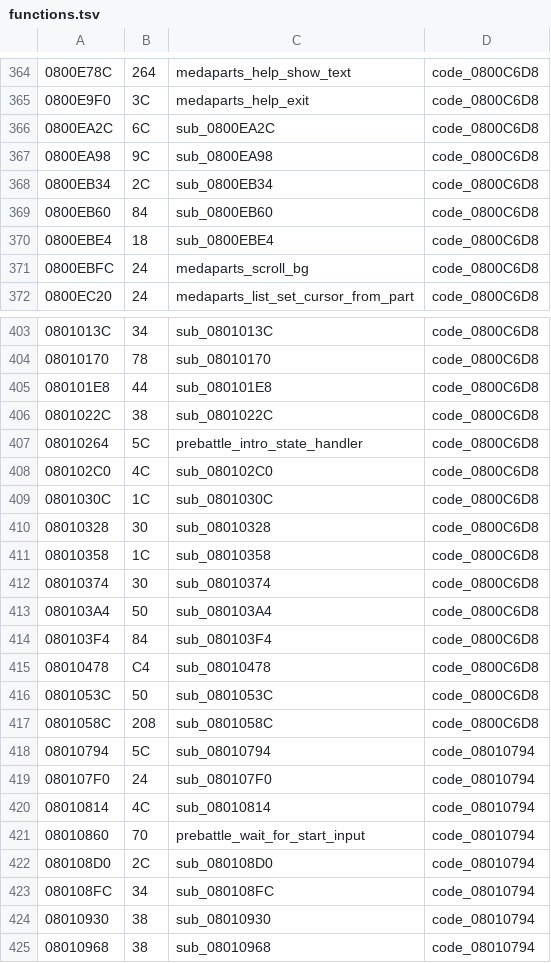
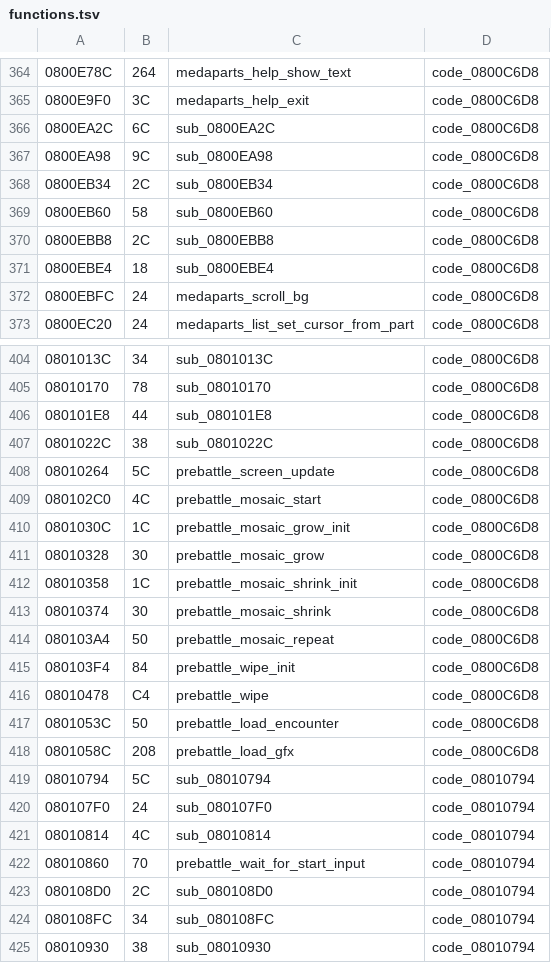
Before and after one commit to rommerhacks/medabots-rokusho, a TSV file: config/functions.tsv, drawn as a sheet; only a part is shown, gaps mark what is left out; the shorter side is filled out with more unchanged rows.

```diff
--- a/config/functions.tsv
+++ b/config/functions.tsv
@@ -368,3 +368,4 @@
 0800EB34	2C	sub_0800EB34	code_0800C6D8
-0800EB60	84	sub_0800EB60	code_0800C6D8
+0800EB60	58	sub_0800EB60	code_0800C6D8
+0800EBB8	2C	sub_0800EBB8	code_0800C6D8
 0800EBE4	18	sub_0800EBE4	code_0800C6D8
@@ -406,13 +407,13 @@
 0801022C	38	sub_0801022C	code_0800C6D8
-08010264	5C	prebattle_intro_state_handler	code_0800C6D8
-080102C0	4C	sub_080102C0	code_0800C6D8
-0801030C	1C	sub_0801030C	code_0800C6D8
-08010328	30	sub_08010328	code_0800C6D8
-08010358	1C	sub_08010358	code_0800C6D8
-08010374	30	sub_08010374	code_0800C6D8
-080103A4	50	sub_080103A4	code_0800C6D8
-080103F4	84	sub_080103F4	code_0800C6D8
-08010478	C4	sub_08010478	code_0800C6D8
-0801053C	50	sub_0801053C	code_0800C6D8
-0801058C	208	sub_0801058C	code_0800C6D8
+08010264	5C	prebattle_screen_update	code_0800C6D8
+080102C0	4C	prebattle_mosaic_start	code_0800C6D8
+0801030C	1C	prebattle_mosaic_grow_init	code_0800C6D8
+08010328	30	prebattle_mosaic_grow	code_0800C6D8
+08010358	1C	prebattle_mosaic_shrink_init	code_0800C6D8
+08010374	30	prebattle_mosaic_shrink	code_0800C6D8
+080103A4	50	prebattle_mosaic_repeat	code_0800C6D8
+080103F4	84	prebattle_wipe_init	code_0800C6D8
+08010478	C4	prebattle_wipe	code_0800C6D8
+0801053C	50	prebattle_load_encounter	code_0800C6D8
+0801058C	208	prebattle_load_gfx	code_0800C6D8
 08010794	5C	sub_08010794	code_08010794
```
Also changed, not shown: 10 other files.
